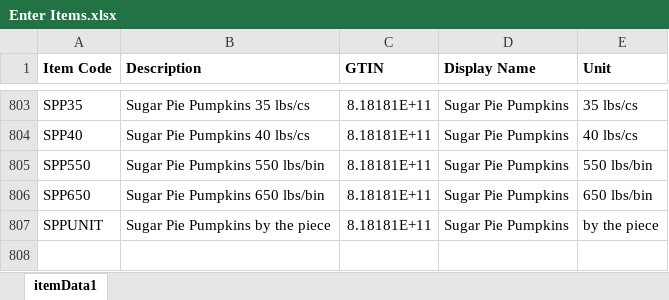
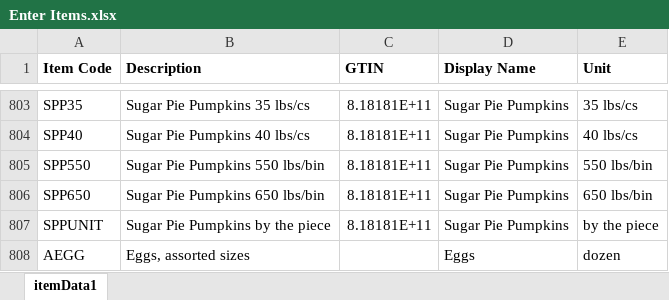
Before and after one commit to masun77/LabelMaker, an Excel workbook: resources/Enter Items.xlsx, sheet itemData1, drawn as a sheet; only a part is shown, gaps mark what is left out; values as stored, in another font and other column widths than the file's, no borders; the diff names each change by its address in the sheet, - before the commit and + after, or states it on an @@ line.

```diff
--- a/resources/Enter Items.xlsx (sheet itemData1)
+++ b/resources/Enter Items.xlsx (sheet itemData1)
+row 808: AEGG | Eggs, assorted sizes |  | Eggs | dozen
```
Also changed, not shown: 10 other files.
